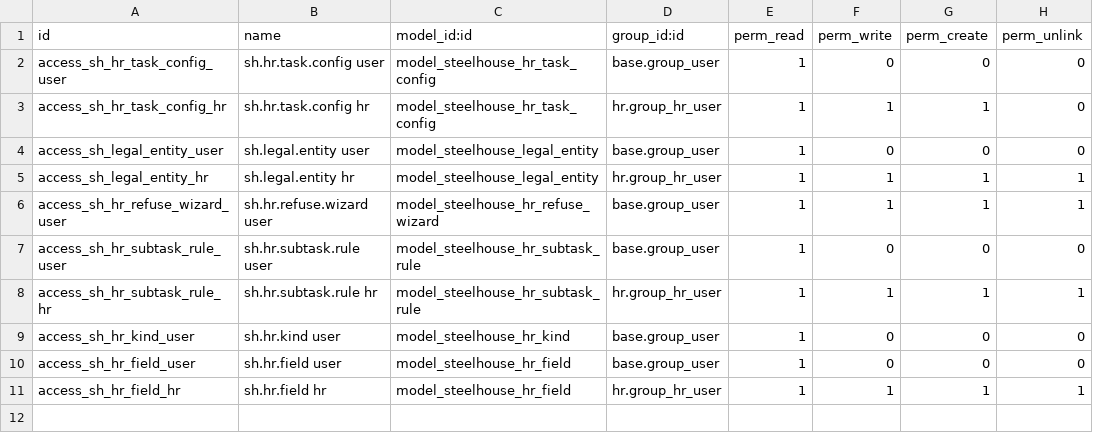
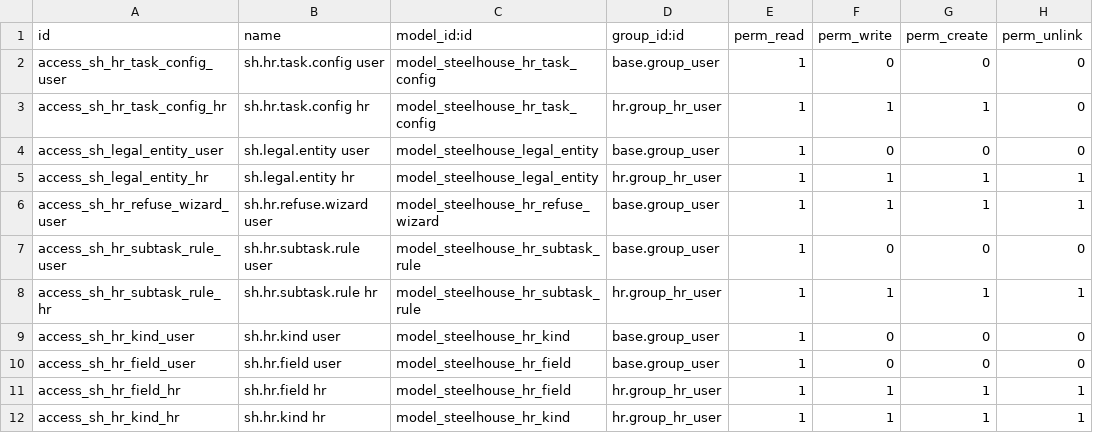
Before and after one commit to ejanezashvili/foladis_sakhli, a CSV file: addons/steelhouse_hr_tasks/security/ir.model.access.csv, drawn as a sheet.

```diff
--- a/addons/steelhouse_hr_tasks/security/ir.model.access.csv
+++ b/addons/steelhouse_hr_tasks/security/ir.model.access.csv
@@ -11 +11,2 @@ access_sh_hr_field_user,sh.hr.field user,model_steelhouse_hr_field,base.group_us
 access_sh_hr_field_hr,sh.hr.field hr,model_steelhouse_hr_field,hr.group_hr_user,1,1,1,1
+access_sh_hr_kind_hr,sh.hr.kind hr,model_steelhouse_hr_kind,hr.group_hr_user,1,1,1,1
```
Also changed, not shown: 10 other files.
